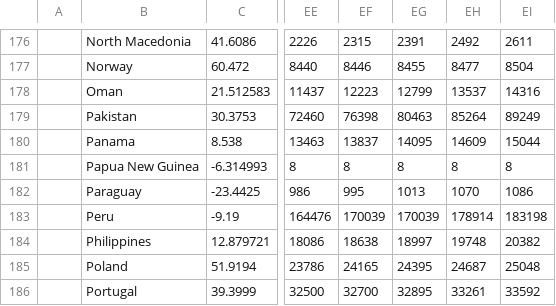
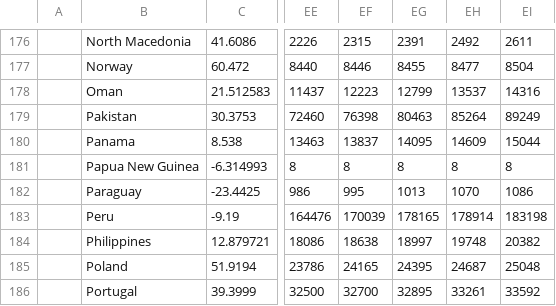
Before and after one commit to zmsp/coronavirus-json-api, a CSV file: v2/csse_covid_19_data/time_series_covid19_confirmed_global.csv, drawn as a sheet; only a part is shown, gaps mark what is left out; the diff names each change by its address in the sheet, - before the commit and + after, or states it on an @@ line.

```diff
--- a/v2/csse_covid_19_data/time_series_covid19_confirmed_global.csv
+++ b/v2/csse_covid_19_data/time_series_covid19_confirmed_global.csv
-EG183: 170039
+EG183: 178165
```
Also changed, not shown: v2/csse_covid_19_data/time_series_covid19_deaths_global.csv, 6 other files.
